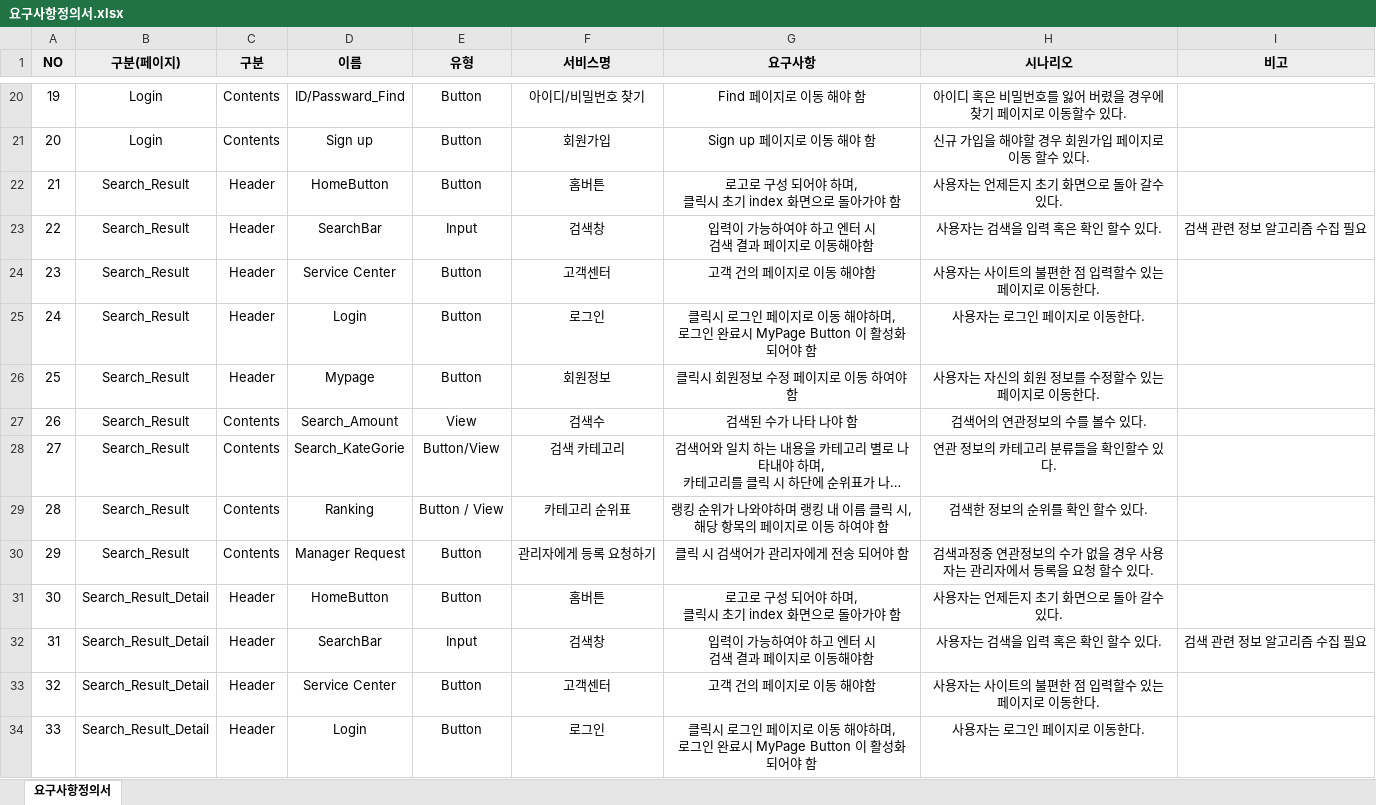
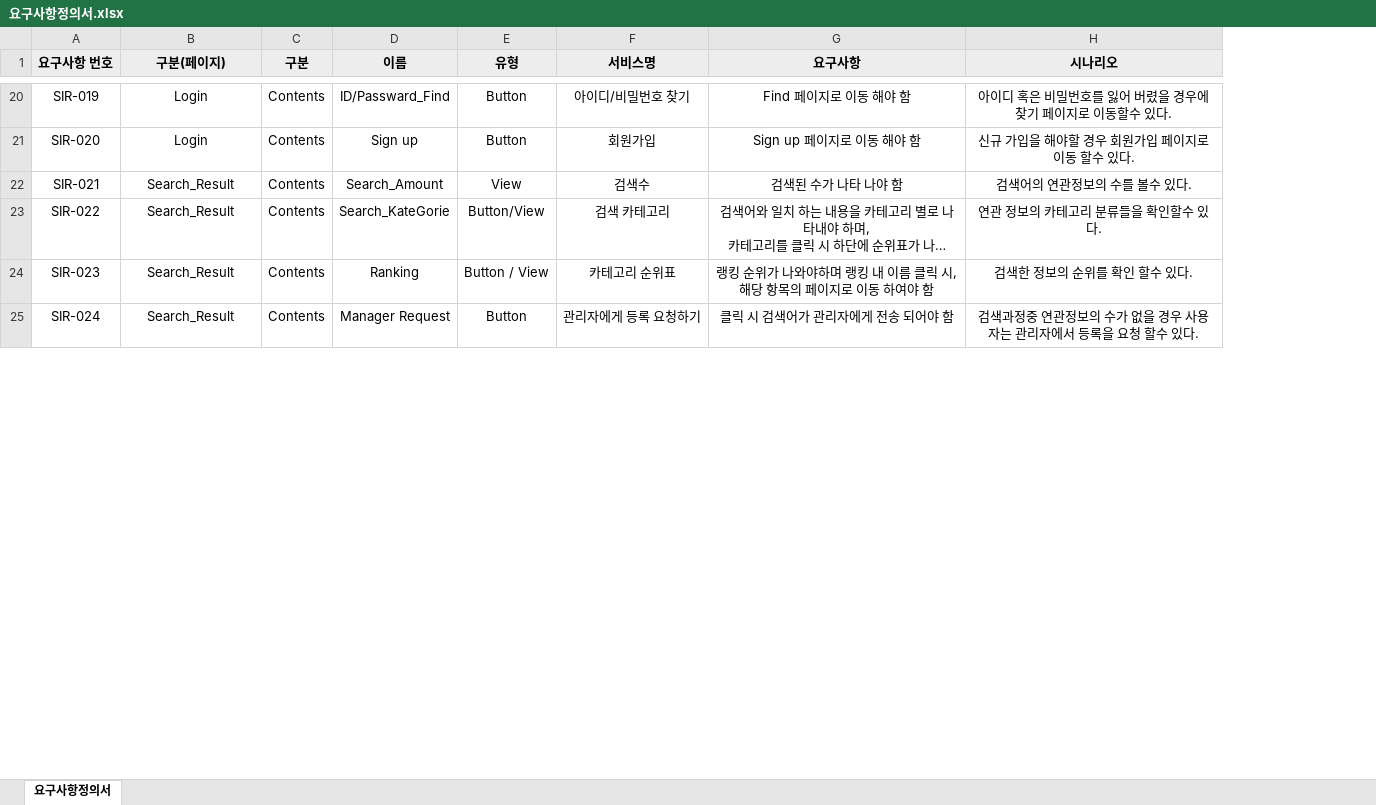
Before and after one commit to What-The-Pork/meeting-log, an Excel workbook: 요구사항정의서.xlsx, sheet 요구사항정의서, drawn as a sheet; only a part is shown, gaps mark what is left out; long unchanged cells end in …; values as stored, in another font and other column widths than the file's, no borders; removed rows and columns are numbered as before the commit, all else as after; ↵ is a line break in a cell; the diff covers the shown part only; the diff names each change by its address in the sheet, - before the commit and + after, or states it on an @@ line.

```diff
--- a/요구사항정의서.xlsx (sheet 요구사항정의서)
+++ b/요구사항정의서.xlsx (sheet 요구사항정의서)
-column A (NO), rows 20-21: 19 | 20; rows 27-30: 26 | 27 | 28 | 29
+column A (요구사항 번호), rows 20-25: SIR-019 | SIR-020 | SIR-021 | SIR-022 | SIR-023 | SIR-024
-column I (비고), empty
-row 22: 21 | Search_Result | Header | HomeButton | Button | 홈버튼 | 로고로 구성 되어야 하며, ↵ 클릭시 초기 index 화면으로 돌아가야 함 | 사용자는 언제든지 초기 화면으로 돌아 갈수 있다.
-row 23: 22 | Search_Result | Header | SearchBar | Input | 검색창 | 입력이 가능하여야 하고 엔터 시 ↵ 검색 결과 페이지로 이동해야함 | 사용자는 검색을 입력 혹은 확인 할수 있다. | 검색 관련 정보 알고리즘 수집 필요
-row 24: 23 | Search_Result | Header | Service Center | Button | 고객센터 | 고객 건의 페이지로 이동 해야함 | 사용자는 사이트의 불편한 점 입력할수 있는 페이지로 이동한다.
-row 25: 24 | Search_Result | Header | Login | Button | 로그인 | 클릭시 로그인 페이지로 이동 해야하며, ↵ 로그인 완료시 MyPage Button 이 활성화 되어야 함 | 사용자는 로그인 페이지로 이동한다.
-row 26: 25 | Search_Result | Header | Mypage | Button | 회원정보 | 클릭시 회원정보 수정 페이지로 이동 하여야 함 | 사용자는 자신의 회원 정보를 수정할수 있는 페이지로 이동한다.
-row 31: 30 | Search_Result_Detail | Header | HomeButton | Button | 홈버튼 | 로고로 구성 되어야 하며, ↵ 클릭시 초기 index 화면으로 돌아가야 함 | 사용자는 언제든지 초기 화면으로 돌아 갈수 있다.
-row 32: 31 | Search_Result_Detail | Header | SearchBar | Input | 검색창 | 입력이 가능하여야 하고 엔터 시 ↵ 검색 결과 페이지로 이동해야함 | 사용자는 검색을 입력 혹은 확인 할수 있다. | 검색 관련 정보 알고리즘 수집 필요
-row 33: 32 | Search_Result_Detail | Header | Service Center | Button | 고객센터 | 고객 건의 페이지로 이동 해야함 | 사용자는 사이트의 불편한 점 입력할수 있는 페이지로 이동한다.
-row 34: 33 | Search_Result_Detail | Header | Login | Button | 로그인 | 클릭시 로그인 페이지로 이동 해야하며, ↵ 로그인 완료시 MyPage Button 이 활성화 되어야 함 | 사용자는 로그인 페이지로 이동한다.
```
Also changed, not shown: 1 added row and 6 removed rows elsewhere in this sheet, 1 other file.
